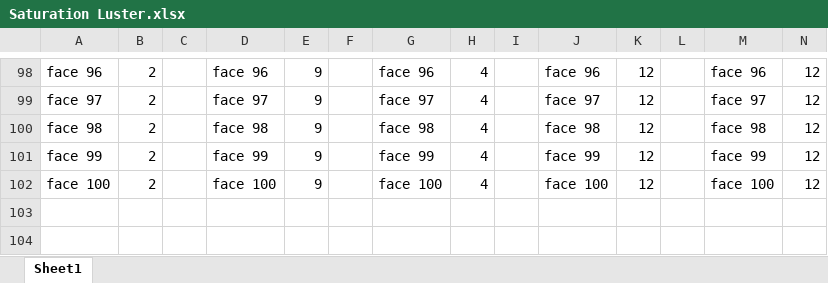
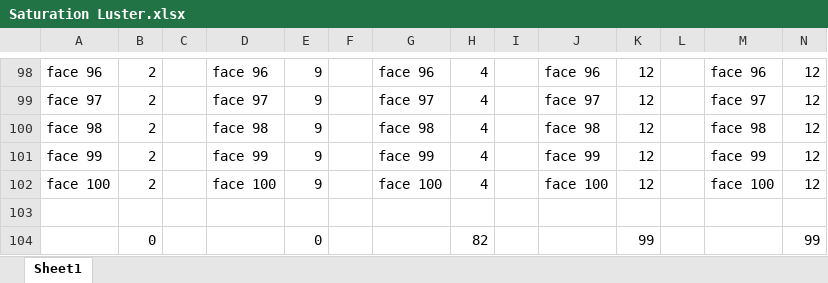
Before and after one commit to Tiesbrouwer10/HU-Vision-Ties-Brouwer, an Excel workbook: testsets/Set B Saturation/Metingen Saturation/Saturation Luster.xlsx, sheet Sheet1, drawn as a sheet; only a part is shown, gaps mark what is left out; values as stored, in another font and other column widths than the file's, no borders; charts and pictures not drawn; the diff names each change by its address in the sheet, - before the commit and + after, or states it on an @@ line.

```diff
--- a/testsets/Set B Saturation/Metingen Saturation/Saturation Luster.xlsx (sheet Sheet1)
+++ b/testsets/Set B Saturation/Metingen Saturation/Saturation Luster.xlsx (sheet Sheet1)
+row 103: (empty)
+row 104:  | 0 |  |  | 0 |  |  | 82 |  |  | 99 |  |  | 99
```
Also changed, not shown: testsets/Set B Saturation/Metingen Saturation/Saturation Luma.xlsx, testsets/Set B Saturation/Metingen Saturation/Saturation default.xlsx, 22 other files.
